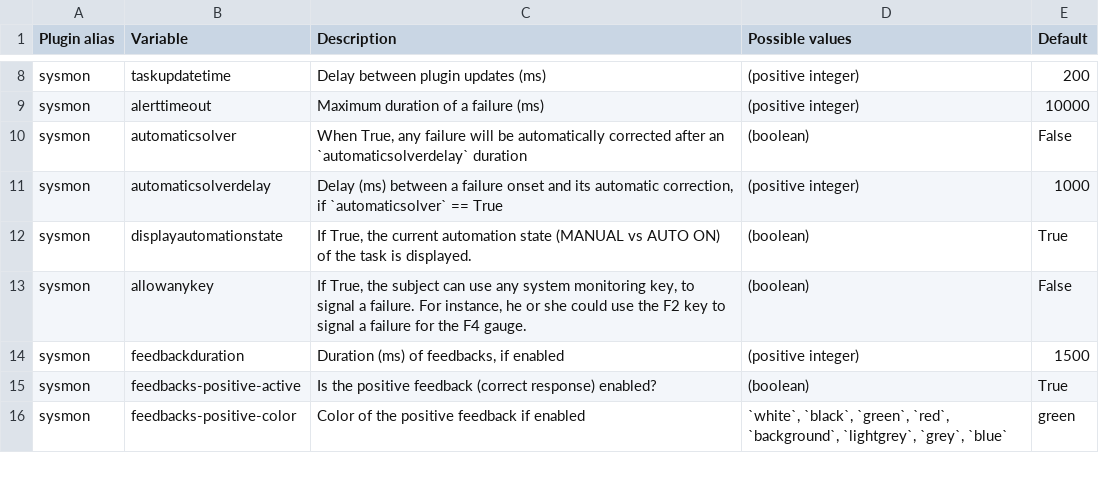
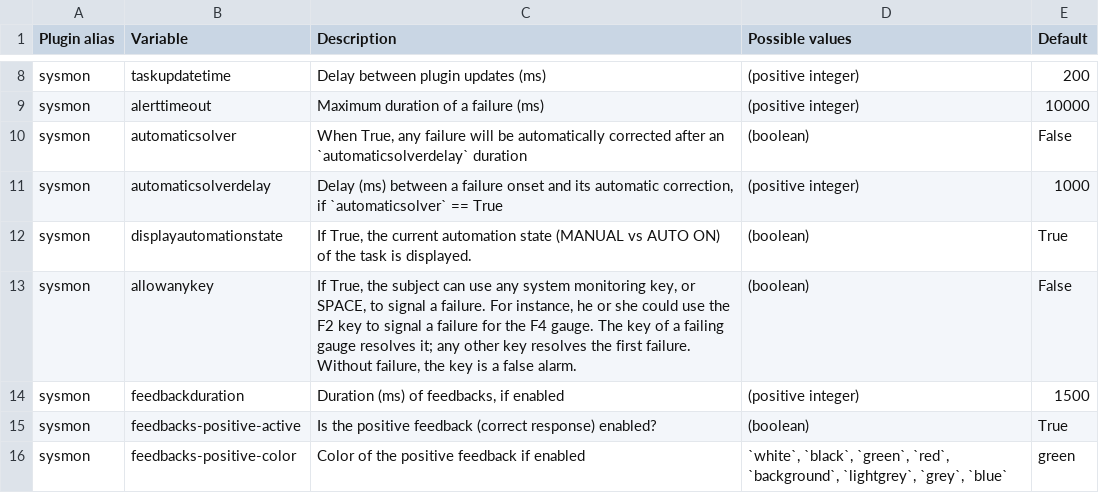
Before and after one commit to juliencegarra/OpenMATB, a CSV file: parameters.csv, drawn as a sheet; only a part is shown, gaps mark what is left out.

Commit message:
System monitoring: allowanykey accepts any sysmon key, and SPACE
With allowanykey, any system monitoring key or SPACE signals a failure: the key of a failing gauge resolves that one, any other key the first failure (e.g. F2 for a failure of F4, as parameters.csv describes). Without failure, the key is a false alarm (named after the key for SPACE). Before, only SPACE resolved the first failure and the other keys kept their own gauge.

```diff
--- a/parameters.csv
+++ b/parameters.csv
@@ -12,3 +12,3 @@ sysmon,automaticsolverdelay,"Delay (ms) between a failure onset and its automati
 sysmon,displayautomationstate,"If True, the current automation state (MANUAL vs AUTO ON) of the task is displayed.",(boolean),True
-sysmon,allowanykey,"If True, the subject can use any system monitoring key, to signal a failure. For instance, he or she could use the F2 key to signal a failure for the F4 gauge.",(boolean),False
+sysmon,allowanykey,"If True, the subject can use any system monitoring key, or SPACE, to signal a failure. For instance, he or she could use the F2 key to signal a failure for the F4 gauge. The key of a failing gauge resolves it; any other key resolves the first failure. Without failure, the key is a false alarm.",(boolean),False
 sysmon,feedbackduration,"Duration (ms) of feedbacks, if enabled",(positive integer),1500
```
Also changed, not shown: 2 other files.
